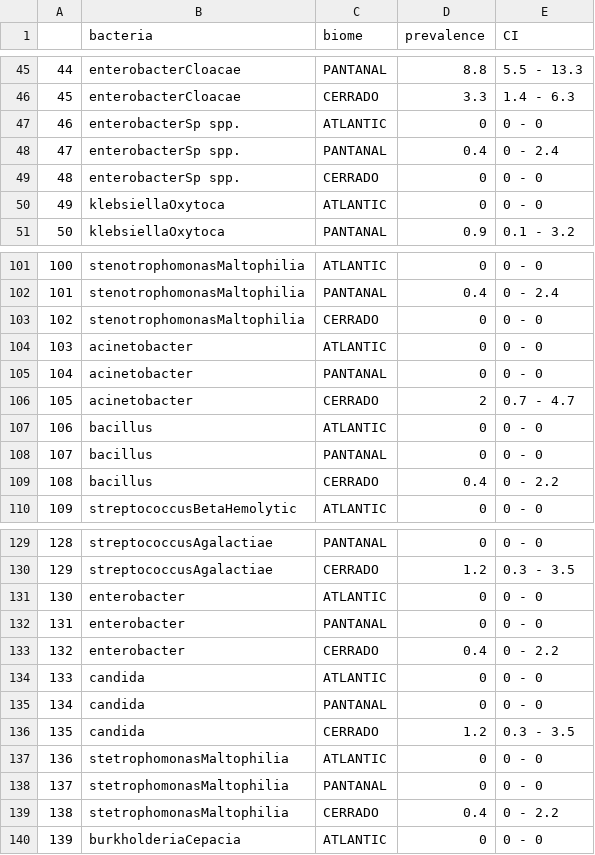
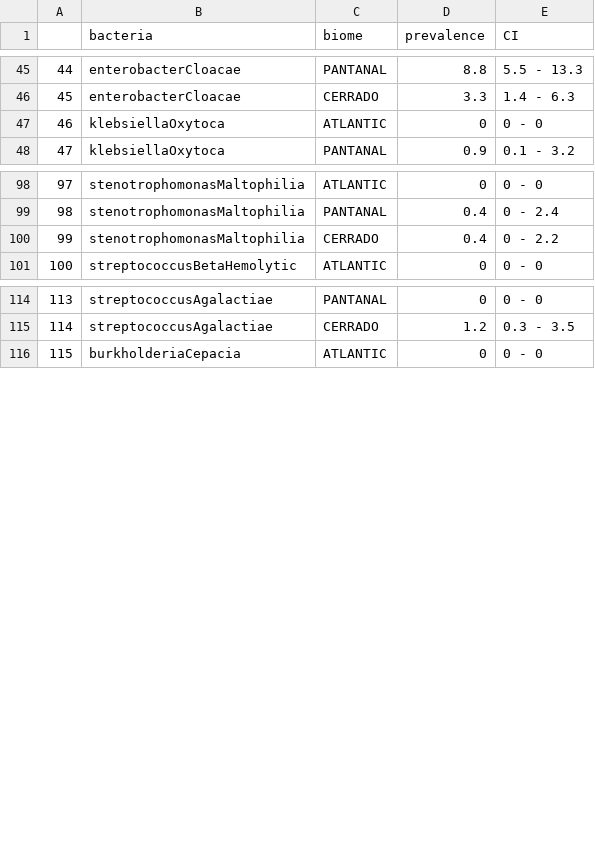
Before and after one commit to tati-micheletti/Tapirus, a CSV file: Results/microbioPrevalence.csv, drawn as a sheet; only a part is shown, gaps mark what is left out; removed rows and columns are numbered as before the commit, all else as after; the diff covers the shown part only; the diff names each change by its address in the sheet, - before the commit and + after, or states it on an @@ line.

```diff
--- a/Results/microbioPrevalence.csv
+++ b/Results/microbioPrevalence.csv
-row 47: 46 | enterobacterSp spp. | ATLANTIC | 0 | 0 - 0
-row 48: 47 | enterobacterSp spp. | PANTANAL | 0.4 | 0 - 2.4
-row 49: 48 | enterobacterSp spp. | CERRADO | 0 | 0 - 0
@@ column A renumbered from row 47 down @@
-D100 (prevalence): 0
+D100 (prevalence): 0.4
-E100 (CI): 0 - 0
+E100 (CI): 0 - 2.2
-row 104: 103 | acinetobacter | ATLANTIC | 0 | 0 - 0
-row 105: 104 | acinetobacter | PANTANAL | 0 | 0 - 0
-row 106: 105 | acinetobacter | CERRADO | 2 | 0.7 - 4.7
-row 107: 106 | bacillus | ATLANTIC | 0 | 0 - 0
-row 108: 107 | bacillus | PANTANAL | 0 | 0 - 0
-row 109: 108 | bacillus | CERRADO | 0.4 | 0 - 2.2
-row 131: 130 | enterobacter | ATLANTIC | 0 | 0 - 0
-row 132: 131 | enterobacter | PANTANAL | 0 | 0 - 0
-row 133: 132 | enterobacter | CERRADO | 0.4 | 0 - 2.2
-row 134: 133 | candida | ATLANTIC | 0 | 0 - 0
-row 135: 134 | candida | PANTANAL | 0 | 0 - 0
-row 136: 135 | candida | CERRADO | 1.2 | 0.3 - 3.5
-row 137: 136 | stetrophomonasMaltophilia | ATLANTIC | 0 | 0 - 0
-row 138: 137 | stetrophomonasMaltophilia | PANTANAL | 0 | 0 - 0
-row 139: 138 | stetrophomonasMaltophilia | CERRADO | 0.4 | 0 - 2.2
```
Also changed, not shown: 6 removed rows and 17 edited cells elsewhere in this file, Results/SimilarityMicrobio.csv, Results/X2EachMicrobio.csv, 5 other files.
